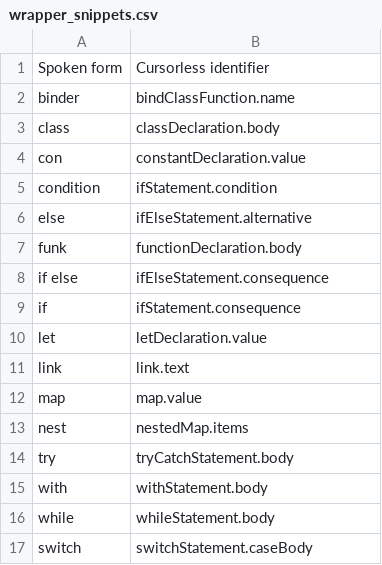
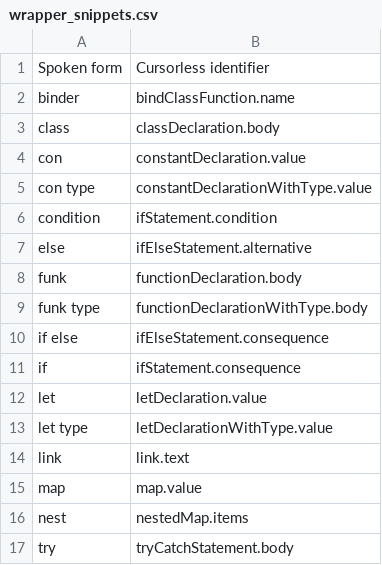
Before and after one commit to pokey/pokey_talon, a CSV file: cursorless-settings/experimental/wrapper_snippets.csv, drawn as a sheet; only a part is shown; the shorter side is filled out with more unchanged rows.

```diff
--- a/cursorless-settings/experimental/wrapper_snippets.csv
+++ b/cursorless-settings/experimental/wrapper_snippets.csv
@@ -4,2 +4,3 @@ class, classDeclaration.body
 con, constantDeclaration.value
+con type, constantDeclarationWithType.value
 condition, ifStatement.condition
@@ -7,2 +8,3 @@ else, ifElseStatement.alternative
 funk, functionDeclaration.body
+funk type, functionDeclarationWithType.body
 if else, ifElseStatement.consequence
@@ -10,2 +12,3 @@ if, ifStatement.consequence
 let, letDeclaration.value
+let type, letDeclarationWithType.value
 link, link.text
```
Also changed, not shown: cursorless-settings/experimental/insertion_snippets_single_phrase.csv, cursorless-settings/modifier_scope_types.csv, 3 other files.
